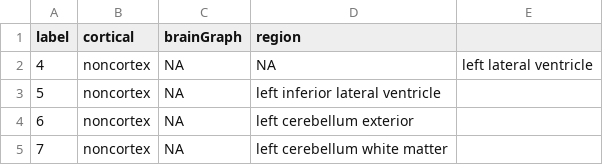
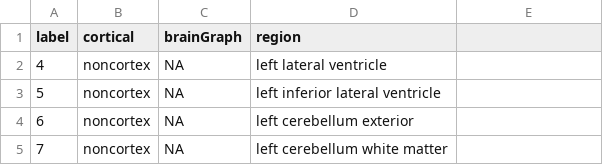
Before and after one commit to ntustison/CrossLong, a CSV file: data/dkt.csv, drawn as a sheet; only a part is shown.

```diff
--- a/data/dkt.csv
+++ b/data/dkt.csv
@@ -1,3 +1,3 @@
 label, cortical, brainGraph, region,
-4,    noncortex, NA,  NA, "left lateral ventricle"
+4,    noncortex, NA,  "left lateral ventricle"
 5,    noncortex, NA,  "left inferior lateral ventricle"
```
Also changed, not shown: 1 other file.
